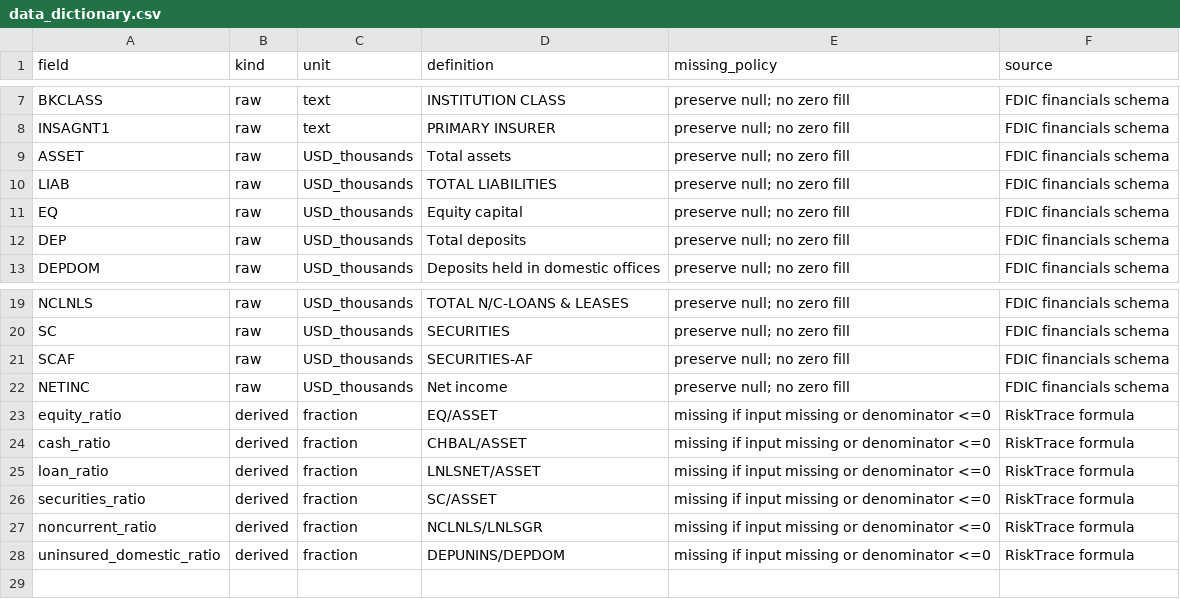
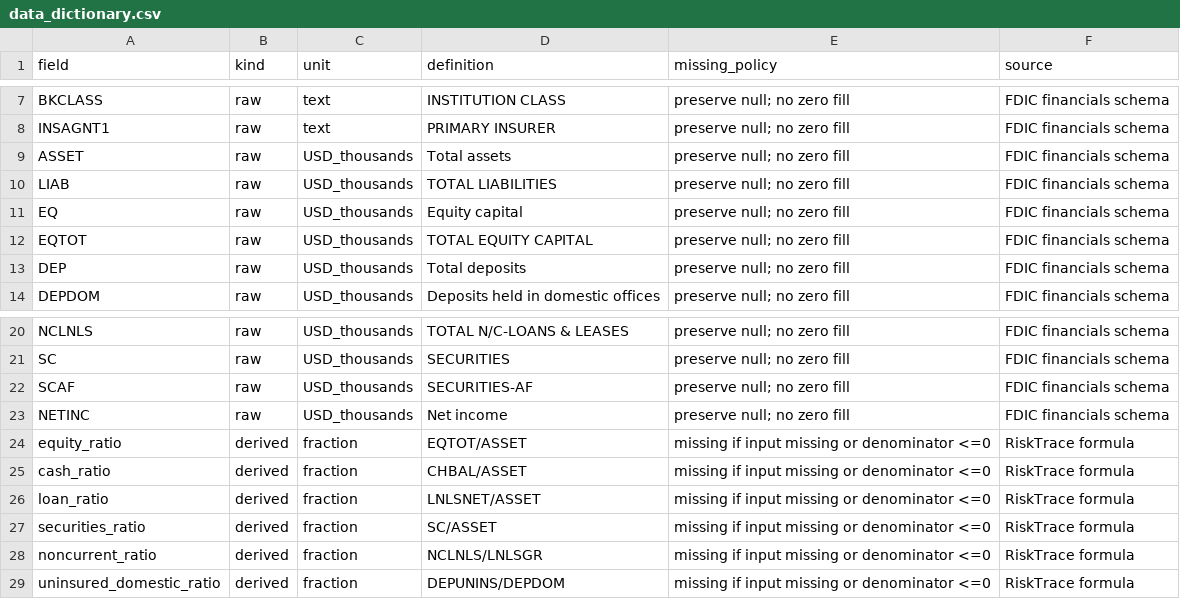
Before and after one commit to atharvasheersh/RiskTrace, a CSV file: docs/data_dictionary.csv, drawn as a sheet; only a part is shown, gaps mark what is left out.

```diff
--- a/docs/data_dictionary.csv
+++ b/docs/data_dictionary.csv
@@ -11,2 +11,3 @@ LIAB,raw,USD_thousands,TOTAL LIABILITIES,preserve null; no zero fill,FDIC financ
 EQ,raw,USD_thousands,Equity capital,preserve null; no zero fill,FDIC financials schema
+EQTOT,raw,USD_thousands,TOTAL EQUITY CAPITAL,preserve null; no zero fill,FDIC financials schema
 DEP,raw,USD_thousands,Total deposits,preserve null; no zero fill,FDIC financials schema
@@ -22,3 +23,3 @@ SCAF,raw,USD_thousands,SECURITIES-AF,preserve null; no zero fill,FDIC financials
 NETINC,raw,USD_thousands,Net income,preserve null; no zero fill,FDIC financials schema
-equity_ratio,derived,fraction,EQ/ASSET,missing if input missing or denominator <=0,RiskTrace formula
+equity_ratio,derived,fraction,EQTOT/ASSET,missing if input missing or denominator <=0,RiskTrace formula
 cash_ratio,derived,fraction,CHBAL/ASSET,missing if input missing or denominator <=0,RiskTrace formula
```
Also changed, not shown: 24 other files.
